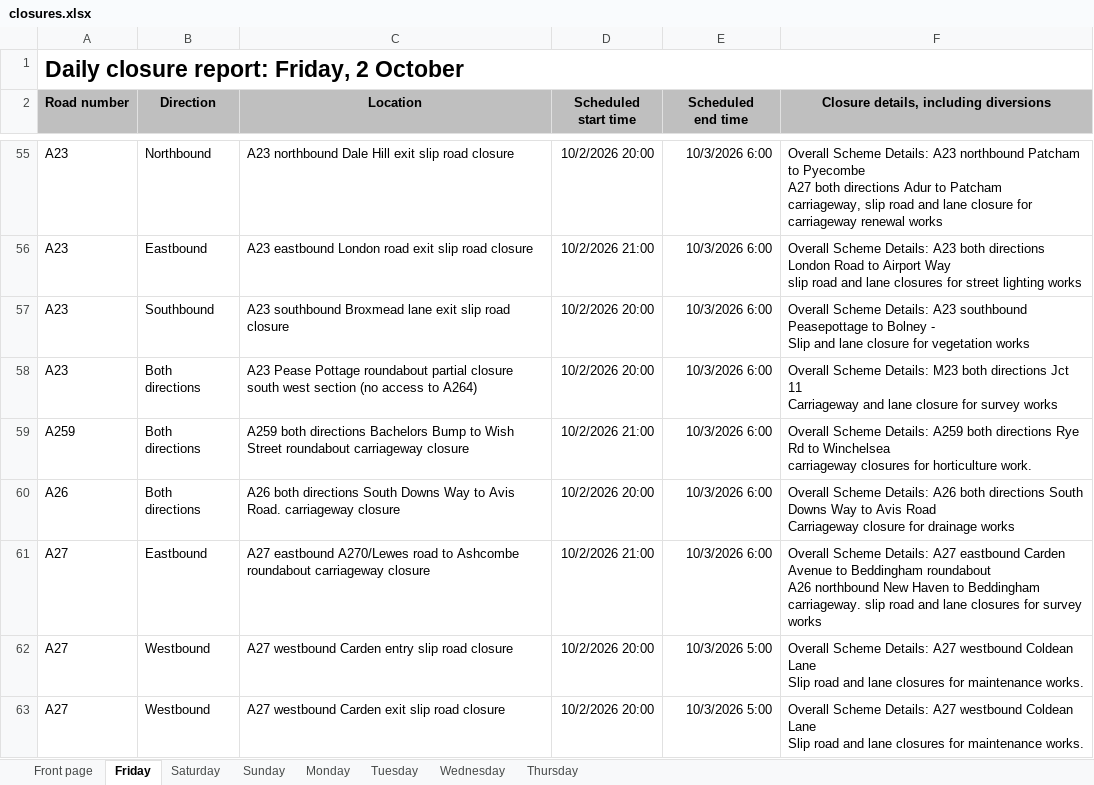
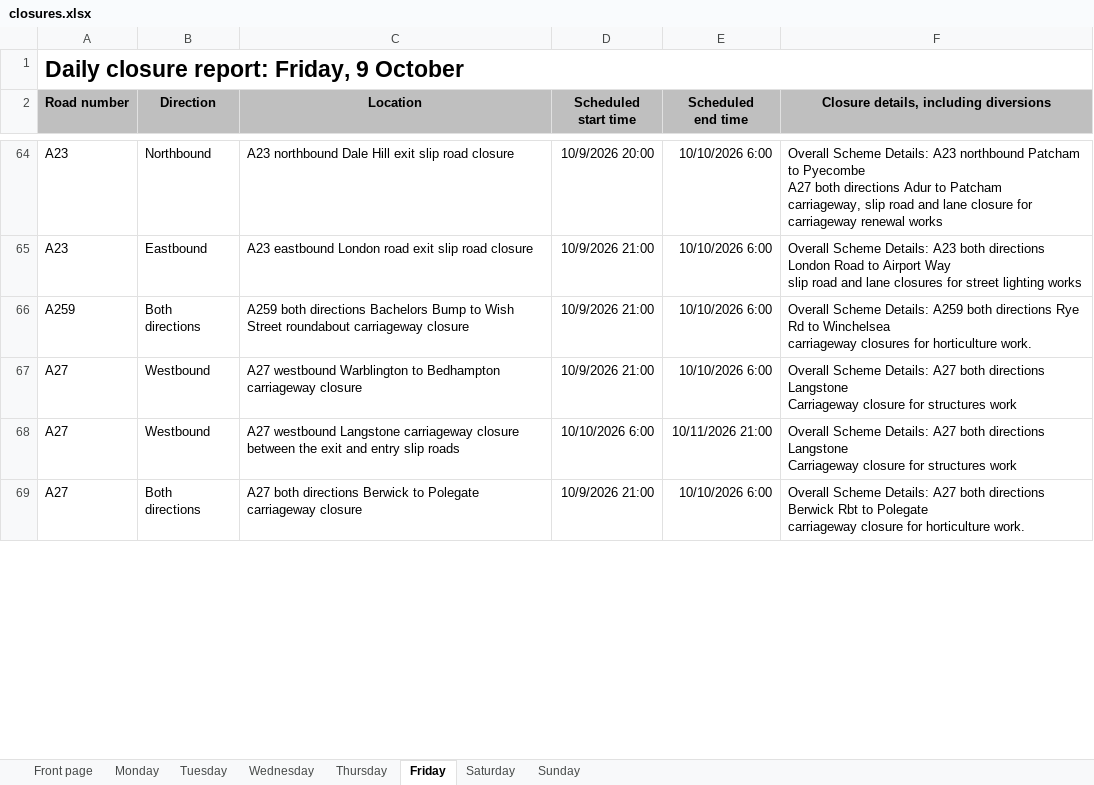
Before and after one commit to mnmred/uk-route-checker, an Excel workbook: closures.xlsx, sheet Friday, drawn as a sheet; only a part is shown, gaps mark what is left out; values as stored, in another font and other column widths than the file's, no borders; charts and pictures and conditional formats not drawn; removed rows and columns are numbered as before the commit, all else as after; ↵ is a line break in a cell; the diff covers the shown part only; the diff names each change by its address in the sheet, - before the commit and + after, or states it on an @@ line.

```diff
--- a/closures.xlsx (sheet Friday)
+++ b/closures.xlsx (sheet Friday)
@@ sheet tab order changed: Front page | Monday | Tuesday | Wednesday | Thursday | Friday | Saturday | Sunday @@
-A1 (Road number): Daily closure report: Friday, 2 October
+A1 (Road number): Daily closure report: Friday, 9 October
-D64 (Scheduled start time): 10/2/2026 20:00
+D64 (Scheduled start time): 10/9/2026 20:00
-E64:E65 (Scheduled end time): 10/3/2026 6:00
+E64:E65 (Scheduled end time): 10/10/2026 6:00
-D65 (Scheduled start time): 10/2/2026 21:00
+D65 (Scheduled start time): 10/9/2026 21:00
-row 57: A23 | Southbound | A23 southbound Broxmead lane exit slip road closure | 10/2/2026 20:00 | 10/3/2026 6:00 | Overall Scheme Details: A23 southbound Peasepottage to Bolney - ↵ Slip and lane closure for vegetation works
-row 58: A23 | Both directions | A23 Pease Pottage roundabout partial closure south west section (no access to A264) | 10/2/2026 20:00 | 10/3/2026 6:00 | Overall Scheme Details: M23 both directions Jct 11 ↵ Carriageway and lane closure for survey works
-D66 (Scheduled start time): 10/2/2026 21:00
+D66 (Scheduled start time): 10/9/2026 21:00
-E66 (Scheduled end time): 10/3/2026 6:00
+E66 (Scheduled end time): 10/10/2026 6:00
-row 60: A26 | Both directions | A26 both directions South Downs Way to Avis Road. carriageway closure | 10/2/2026 20:00 | 10/3/2026 6:00 | Overall Scheme Details: A26 both directions South Downs Way to Avis Road ↵ Carriageway closure for drainage works
-row 61: A27 | Eastbound | A27 eastbound A270/Lewes road to Ashcombe roundabout carriageway closure | 10/2/2026 21:00 | 10/3/2026 6:00 | Overall Scheme Details: A27 eastbound Carden Avenue to Beddingham roundabout ↵ A26 northbound New Haven to Beddingham ↵ carriageway. slip road and lane closures for survey works
-C67 (Location): A27 westbound Carden entry slip road closure
+C67 (Location): A27 westbound Warblington to Bedhampton carriageway closure
-D67 (Scheduled start time): 10/2/2026 20:00
+D67 (Scheduled start time): 10/9/2026 21:00
-E67 (Scheduled end time): 10/3/2026 5:00
+E67 (Scheduled end time): 10/10/2026 6:00
-F67:F68: …Details: A27 westbound Coldean Lane ↵ Slip road and lane closures for maintenance works.
+F67:F68: …Details: A27 both directions Langstone ↵ Carriageway closure for structures work
-C68 (Location): A27 westbound Carden exit slip road closure
+C68 (Location): A27 westbound Langstone carriageway closure between the exit and entry slip roads
-D68 (Scheduled start time): 10/2/2026 20:00
+D68 (Scheduled start time): 10/10/2026 6:00
-E68 (Scheduled end time): 10/3/2026 5:00
+E68 (Scheduled end time): 10/11/2026 21:00
+row 69: A27 | Both directions | A27 both directions Berwick to Polegate carriageway closure | 10/9/2026 21:00 | 10/10/2026 6:00 | Overall Scheme Details: A27 both directions Berwick Rbt to Polegate ↵ carriageway closure for horticulture work.
```
Also changed, not shown: 101 added rows, 71 removed rows and 459 edited cells elsewhere in this sheet, sheet Sunday, sheet Saturday, sheet Monday, sheet Tuesday, sheet Wednesday, sheet Thursday, 1 more sheet, formulas that keep their value, charts or pictures.
